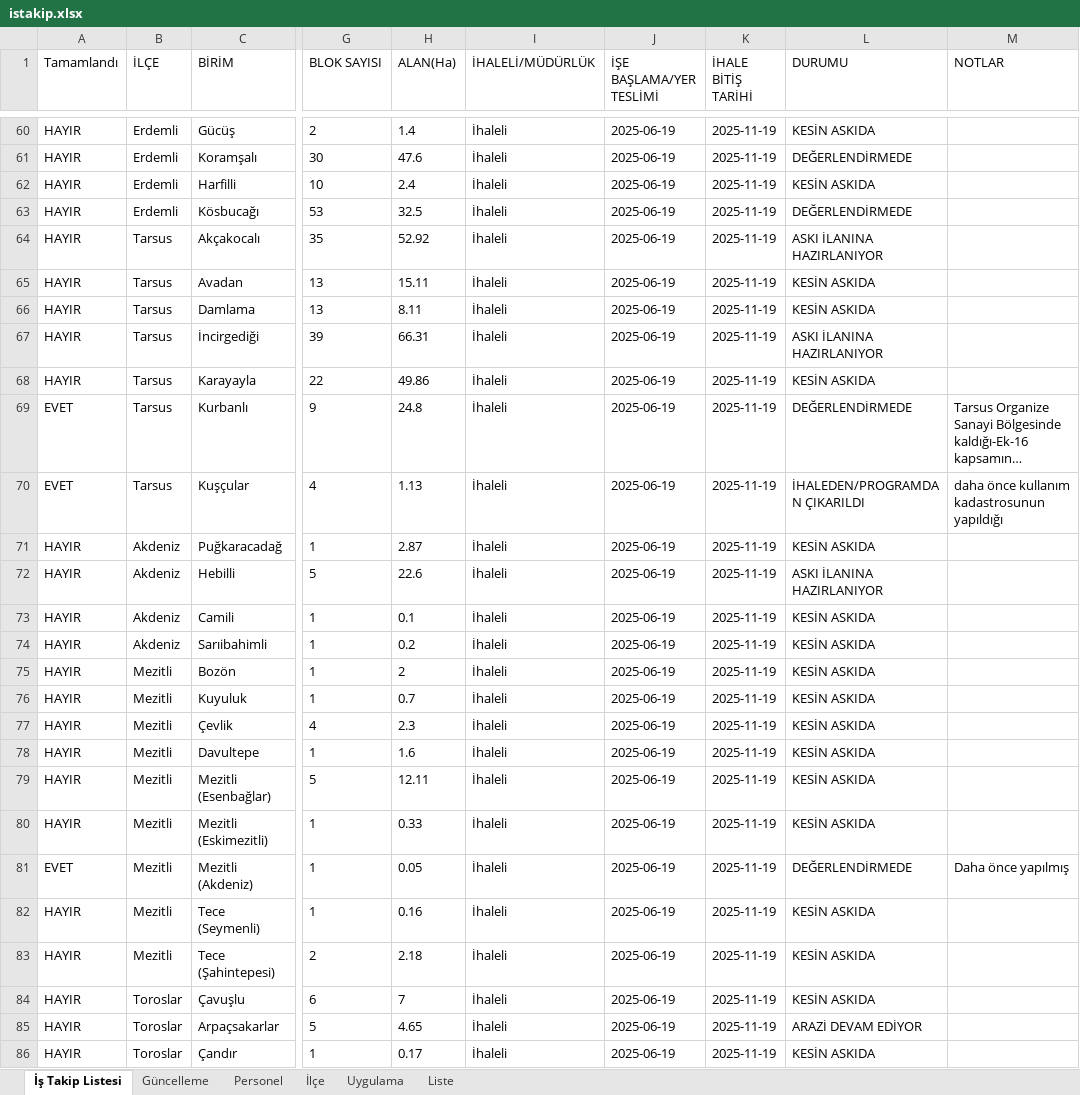
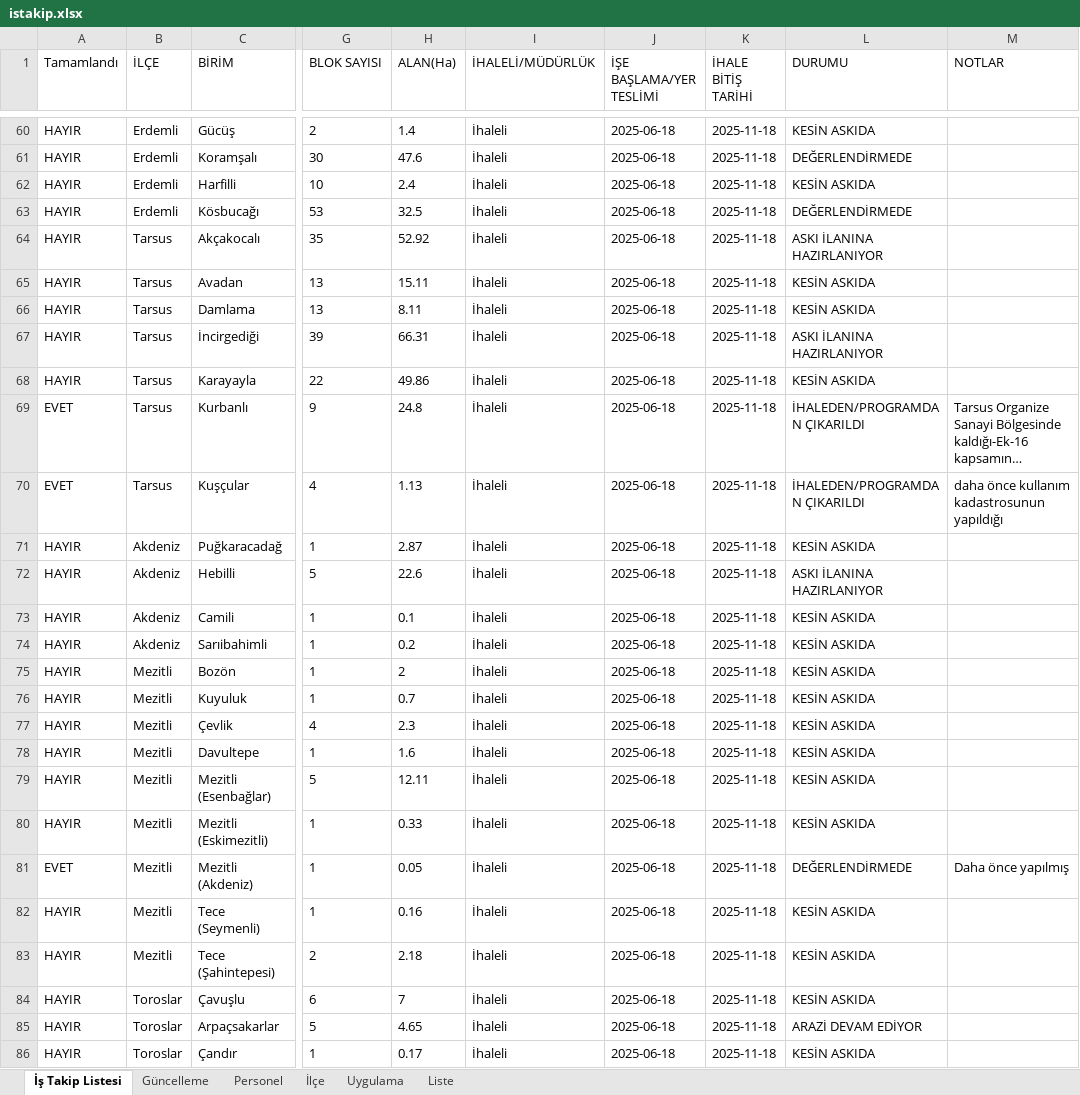
Before and after one commit to gokhangeo/mersinistakip, an Excel workbook: istakip.xlsx, sheet İş Takip Listesi, drawn as a sheet; only a part is shown, gaps mark what is left out; long unchanged cells end in …; values as stored, in another font and other column widths than the file's, no borders; the diff covers the shown part only; the diff names each change by its address in the sheet, - before the commit and + after, or states it on an @@ line.

Commit message:
İş Takip Güncellemesi - 04.01.2026 00:34:15

```diff
--- a/istakip.xlsx (sheet İş Takip Listesi)
+++ b/istakip.xlsx (sheet İş Takip Listesi)
-J60:J86 (İŞE BAŞLAMA/YER TESLİMİ): 2025-06-19
+J60:J86 (İŞE BAŞLAMA/YER TESLİMİ): 2025-06-18
-K60:K86 (İHALE BİTİŞ TARİHİ): 2025-11-19
+K60:K86 (İHALE BİTİŞ TARİHİ): 2025-11-18
-L69 (DURUMU): DEĞERLENDİRMEDE
+L69 (DURUMU): İHALEDEN/PROGRAMDAN ÇIKARILDI
```
Also changed, not shown: 144 edited cells elsewhere in this sheet, sheet Güncelleme.
